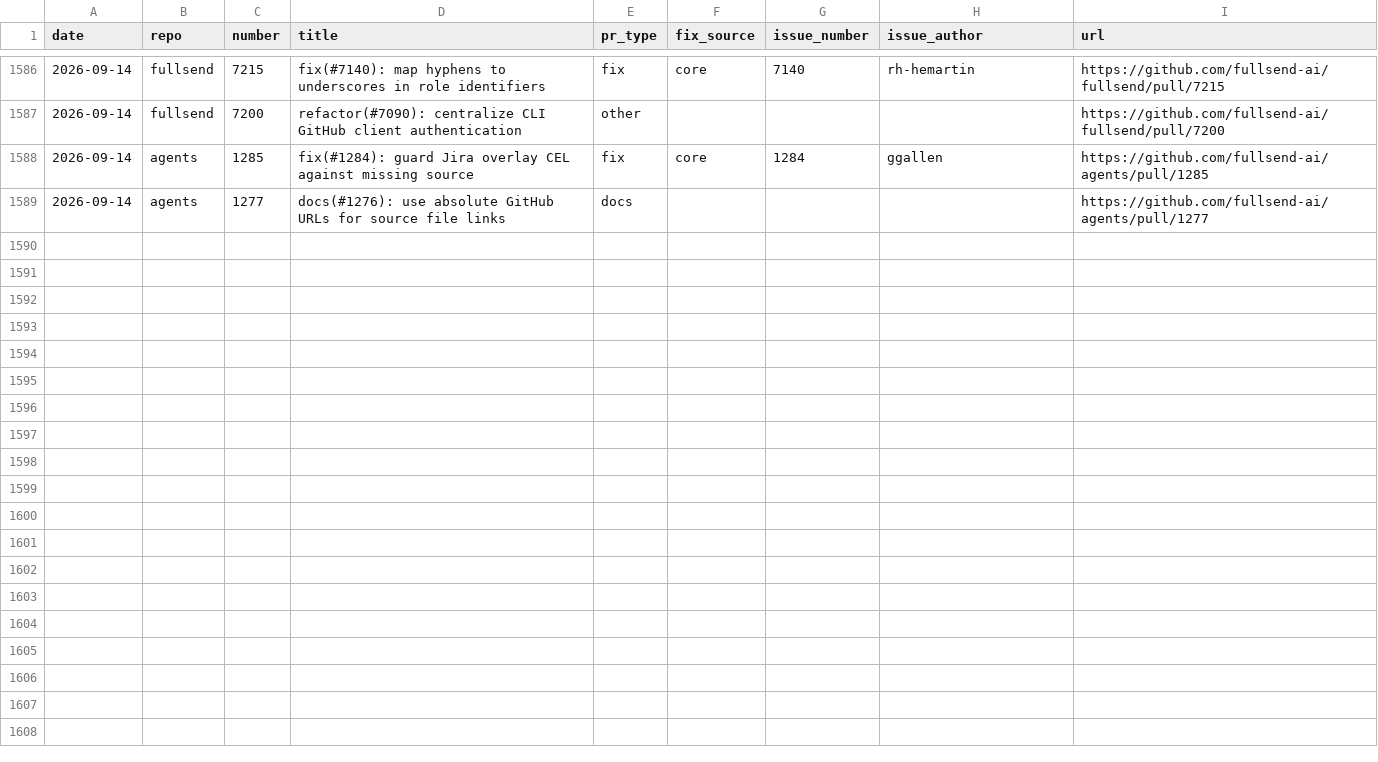
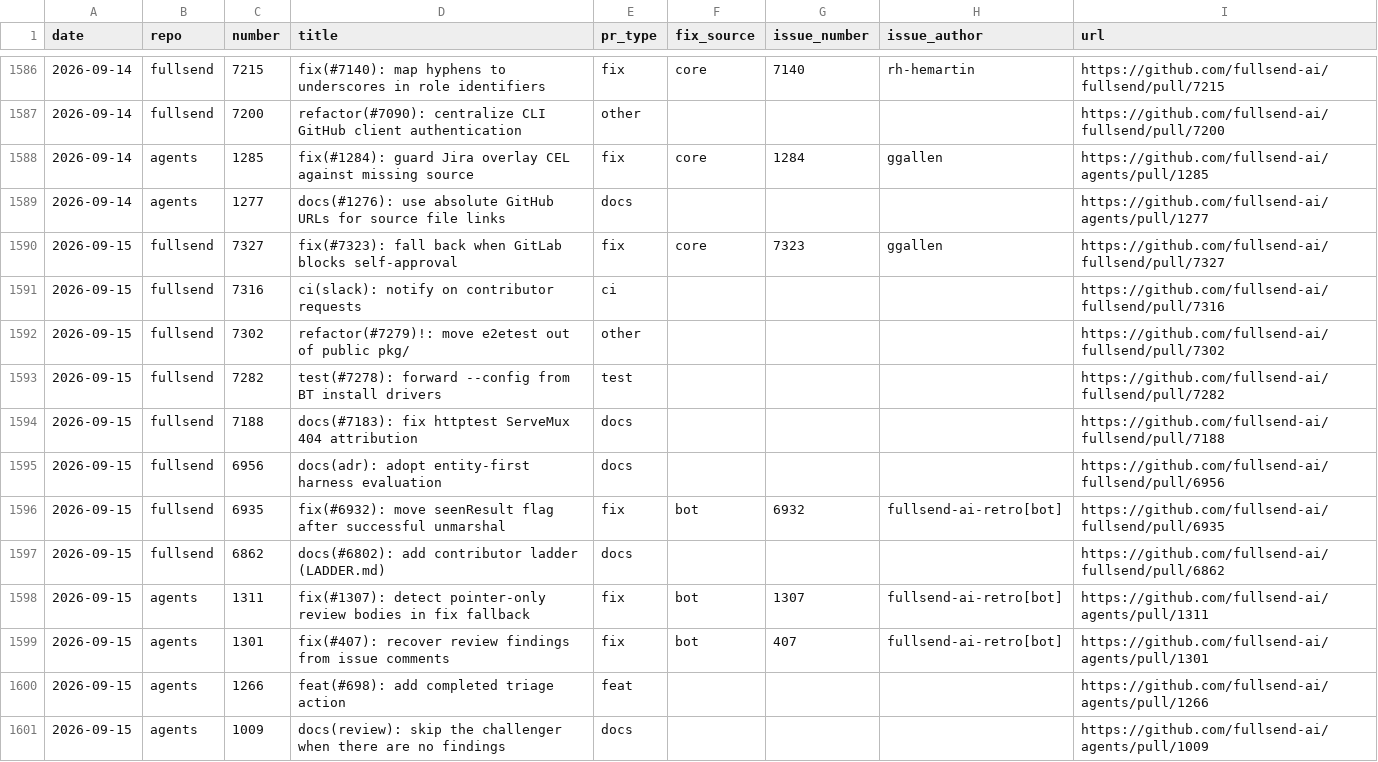
Before and after one commit to fullsend-ai/metrics, a CSV file: docs/pr-type-details.csv, drawn as a sheet; only a part is shown, gaps mark what is left out.

```diff
--- a/docs/pr-type-details.csv
+++ b/docs/pr-type-details.csv
@@ -1589 +1589,13 @@ date,repo,number,title,pr_type,fix_source,issue_number,issue_author,url
 2026-09-14,agents,1277,docs(#1276): use absolute GitHub URLs for source file links,docs,,,,https://github.com/fullsend-ai/agents/pull/1277
+2026-09-15,fullsend,7327,fix(#7323): fall back when GitLab blocks self-approval,fix,core,7323,ggallen,https://github.com/fullsend-ai/fullsend/pull/7327
+2026-09-15,fullsend,7316,ci(slack): notify on contributor requests,ci,,,,https://github.com/fullsend-ai/fullsend/pull/7316
+2026-09-15,fullsend,7302,refactor(#7279)!: move e2etest out of public pkg/,other,,,,https://github.com/fullsend-ai/fullsend/pull/7302
+2026-09-15,fullsend,7282,test(#7278): forward --config from BT install drivers,test,,,,https://github.com/fullsend-ai/fullsend/pull/7282
+2026-09-15,fullsend,7188,docs(#7183): fix httptest ServeMux 404 attribution,docs,,,,https://github.com/fullsend-ai/fullsend/pull/7188
+2026-09-15,fullsend,6956,docs(adr): adopt entity-first harness evaluation,docs,,,,https://github.com/fullsend-ai/fullsend/pull/6956
+2026-09-15,fullsend,6935,fix(#6932): move seenResult flag after successful unmarshal,fix,bot,6932,fullsend-ai-retro[bot],https://github.com/fullsend-ai/fullsend/pull/6935
+2026-09-15,fullsend,6862,docs(#6802): add contributor ladder (LADDER.md),docs,,,,https://github.com/fullsend-ai/fullsend/pull/6862
+2026-09-15,agents,1311,fix(#1307): detect pointer-only review bodies in fix fallback,fix,bot,1307,fullsend-ai-retro[bot],https://github.com/fullsend-ai/agents/pull/1311
+2026-09-15,agents,1301,fix(#407): recover review findings from issue comments,fix,bot,407,fullsend-ai-retro[bot],https://github.com/fullsend-ai/agents/pull/1301
+2026-09-15,agents,1266,feat(#698): add completed triage action,feat,,,,https://github.com/fullsend-ai/agents/pull/1266
+2026-09-15,agents,1009,docs(review): skip the challenger when there are no findings,docs,,,,https://github.com/fullsend-ai/agents/pull/1009
```
Also changed, not shown: docs/community-details.csv, docs/community.csv, 5 other files.
